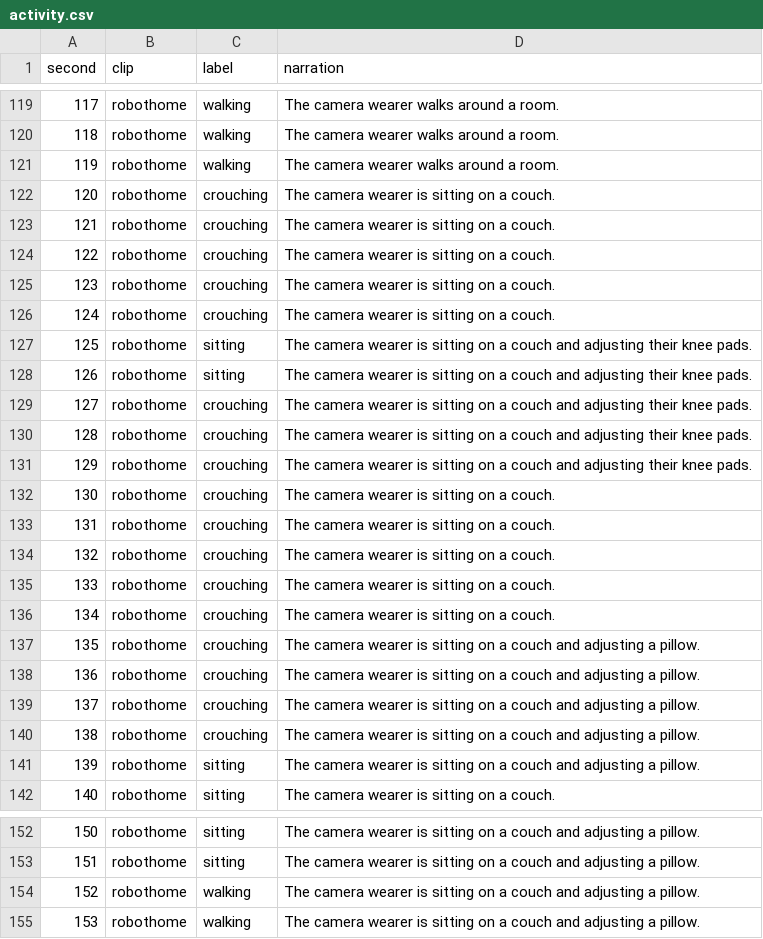
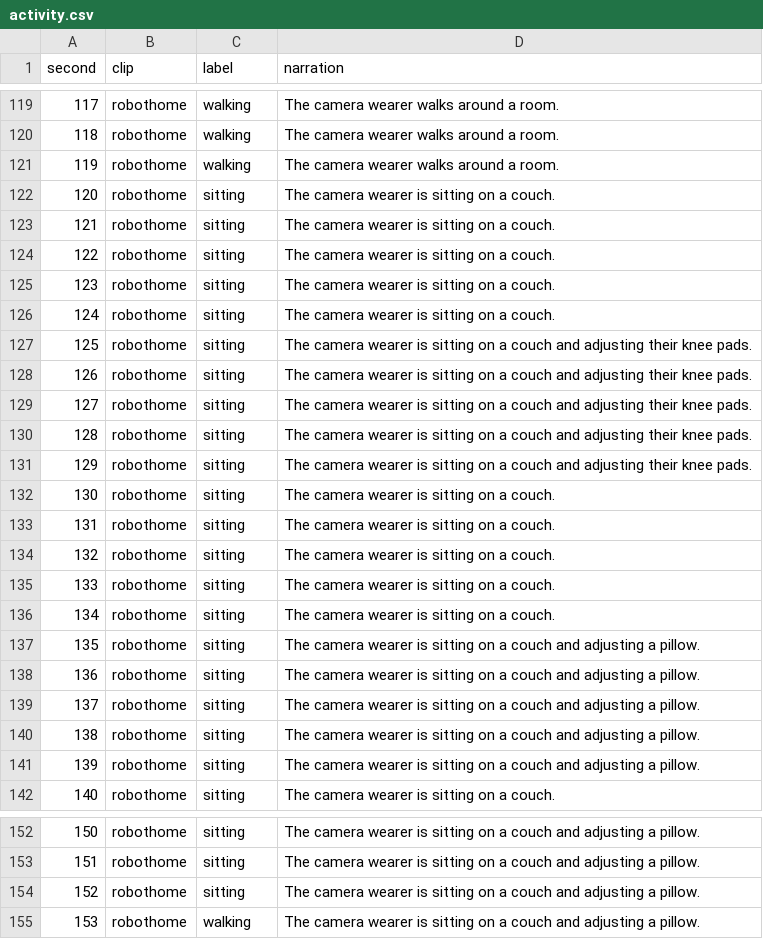
Before and after one commit to nshreyasvi/LifeLens, a CSV file: examples/robothome/activity.csv, drawn as a sheet; only a part is shown, gaps mark what is left out.

```diff
--- a/examples/robothome/activity.csv
+++ b/examples/robothome/activity.csv
@@ -121,21 +121,21 @@ second,clip,label,narration
 119,robothome,walking,"The camera wearer walks around a room."
-120,robothome,crouching,"The camera wearer is sitting on a couch."
-121,robothome,crouching,"The camera wearer is sitting on a couch."
-122,robothome,crouching,"The camera wearer is sitting on a couch."
-123,robothome,crouching,"The camera wearer is sitting on a couch."
-124,robothome,crouching,"The camera wearer is sitting on a couch."
+120,robothome,sitting,"The camera wearer is sitting on a couch."
+121,robothome,sitting,"The camera wearer is sitting on a couch."
+122,robothome,sitting,"The camera wearer is sitting on a couch."
+123,robothome,sitting,"The camera wearer is sitting on a couch."
+124,robothome,sitting,"The camera wearer is sitting on a couch."
 125,robothome,sitting,"The camera wearer is sitting on a couch and adjusting their knee pads."
 126,robothome,sitting,"The camera wearer is sitting on a couch and adjusting their knee pads."
-127,robothome,crouching,"The camera wearer is sitting on a couch and adjusting their knee pads."
-128,robothome,crouching,"The camera wearer is sitting on a couch and adjusting their knee pads."
-129,robothome,crouching,"The camera wearer is sitting on a couch and adjusting their knee pads."
-130,robothome,crouching,"The camera wearer is sitting on a couch."
-131,robothome,crouching,"The camera wearer is sitting on a couch."
-132,robothome,crouching,"The camera wearer is sitting on a couch."
-133,robothome,crouching,"The camera wearer is sitting on a couch."
-134,robothome,crouching,"The camera wearer is sitting on a couch."
-135,robothome,crouching,"The camera wearer is sitting on a couch and adjusting a pillow."
-136,robothome,crouching,"The camera wearer is sitting on a couch and adjusting a pillow."
-137,robothome,crouching,"The camera wearer is sitting on a couch and adjusting a pillow."
-138,robothome,crouching,"The camera wearer is sitting on a couch and adjusting a pillow."
+127,robothome,sitting,"The camera wearer is sitting on a couch and adjusting their knee pads."
+128,robothome,sitting,"The camera wearer is sitting on a couch and adjusting their knee pads."
+129,robothome,sitting,"The camera wearer is sitting on a couch and adjusting their knee pads."
+130,robothome,sitting,"The camera wearer is sitting on a couch."
+131,robothome,sitting,"The camera wearer is sitting on a couch."
+132,robothome,sitting,"The camera wearer is sitting on a couch."
+133,robothome,sitting,"The camera wearer is sitting on a couch."
+134,robothome,sitting,"The camera wearer is sitting on a couch."
+135,robothome,sitting,"The camera wearer is sitting on a couch and adjusting a pillow."
+136,robothome,sitting,"The camera wearer is sitting on a couch and adjusting a pillow."
+137,robothome,sitting,"The camera wearer is sitting on a couch and adjusting a pillow."
+138,robothome,sitting,"The camera wearer is sitting on a couch and adjusting a pillow."
 139,robothome,sitting,"The camera wearer is sitting on a couch and adjusting a pillow."
@@ -153,3 +153,3 @@ second,clip,label,narration
 151,robothome,sitting,"The camera wearer is sitting on a couch and adjusting a pillow."
-152,robothome,walking,"The camera wearer is sitting on a couch and adjusting a pillow."
+152,robothome,sitting,"The camera wearer is sitting on a couch and adjusting a pillow."
 153,robothome,walking,"The camera wearer is sitting on a couch and adjusting a pillow."
```
Also changed, not shown: examples/day/activity.csv, examples/outdoor/activity.csv, 14 other files.
